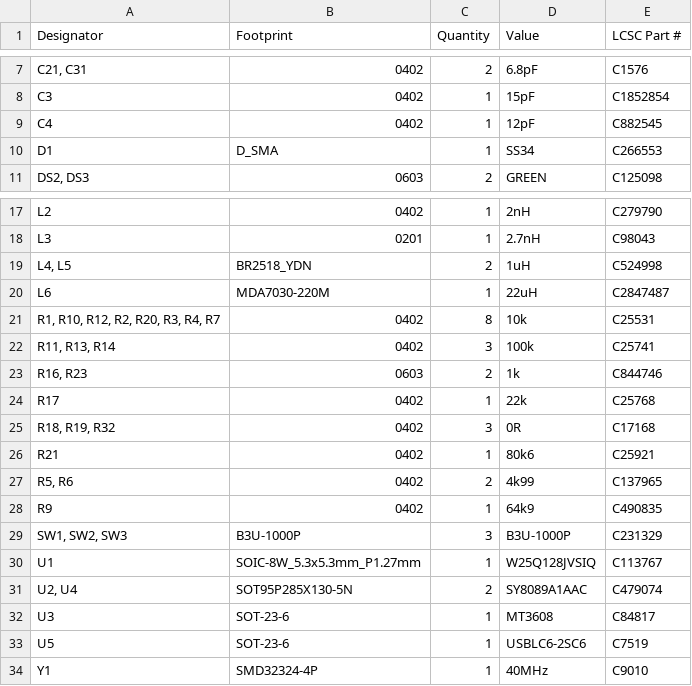
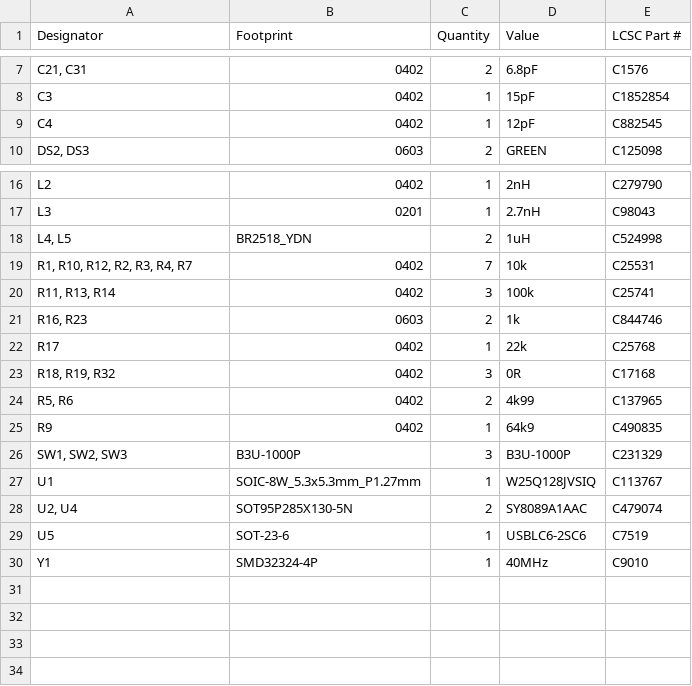
Before and after one commit to HW-Lab-Hardware-Design-Agency/WebScreen-PCB, a CSV file: kicad_project/Fabrication_Files/bom.csv, drawn as a sheet; only a part is shown, gaps mark what is left out.

```diff
--- a/kicad_project/Fabrication_Files/bom.csv
+++ b/kicad_project/Fabrication_Files/bom.csv
@@ -9,3 +9,2 @@ C3,0402,1,15pF,C1852854
 C4,0402,1,12pF,C882545
-D1,D_SMA,1,SS34,C266553
 "DS2, DS3",0603,2,GREEN,C125098
@@ -19,4 +18,3 @@ L3,0201,1,2.7nH,C98043
 "L4, L5",BR2518_YDN,2,1uH,C524998
-L6,MDA7030-220M,1,22uH,C2847487
-"R1, R10, R12, R2, R20, R3, R4, R7",0402,8,10k,C25531
+"R1, R10, R12, R2, R3, R4, R7",0402,7,10k,C25531
 "R11, R13, R14",0402,3,100k,C25741
@@ -25,3 +23,2 @@ R17,0402,1,22k,C25768
 "R18, R19, R32",0402,3,0R,C17168
-R21,0402,1,80k6,C25921
 "R5, R6",0402,2,4k99,C137965
@@ -31,3 +28,2 @@ U1,SOIC-8W_5.3x5.3mm_P1.27mm,1,W25Q128JVSIQ,C113767
 "U2, U4",SOT95P285X130-5N,2,SY8089A1AAC,C479074
-U3,SOT-23-6,1,MT3608,C84817
 U5,SOT-23-6,1,USBLC6-2SC6,C7519
```
Also changed, not shown: kicad_project/Fabrication_Files/designators.csv, kicad_project/Fabrication_Files/positions.csv, 5 other files.
